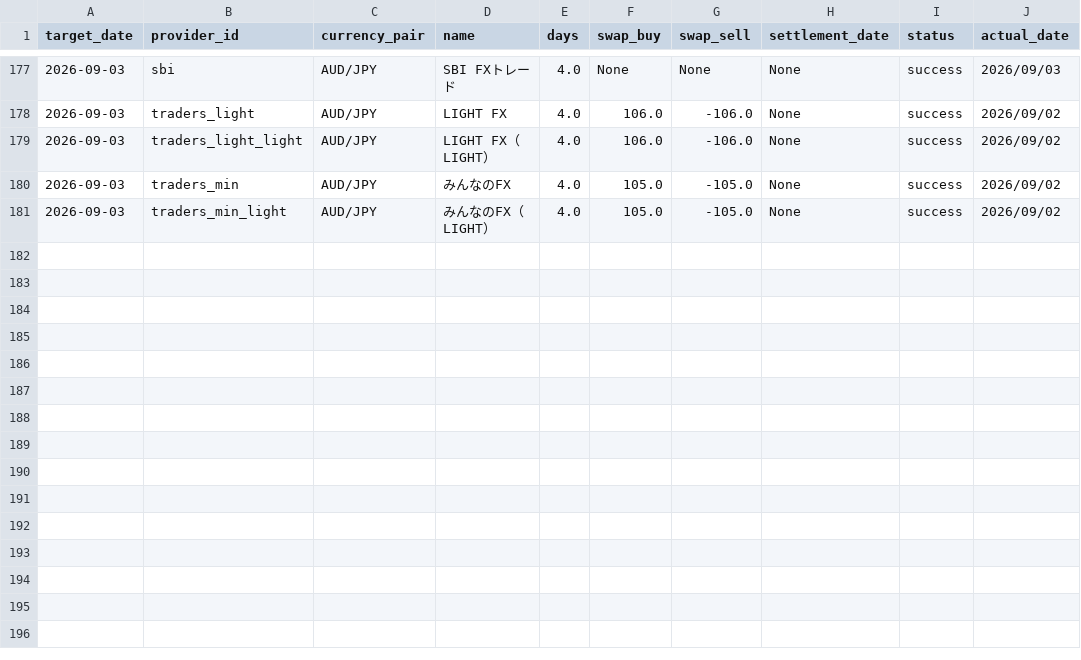
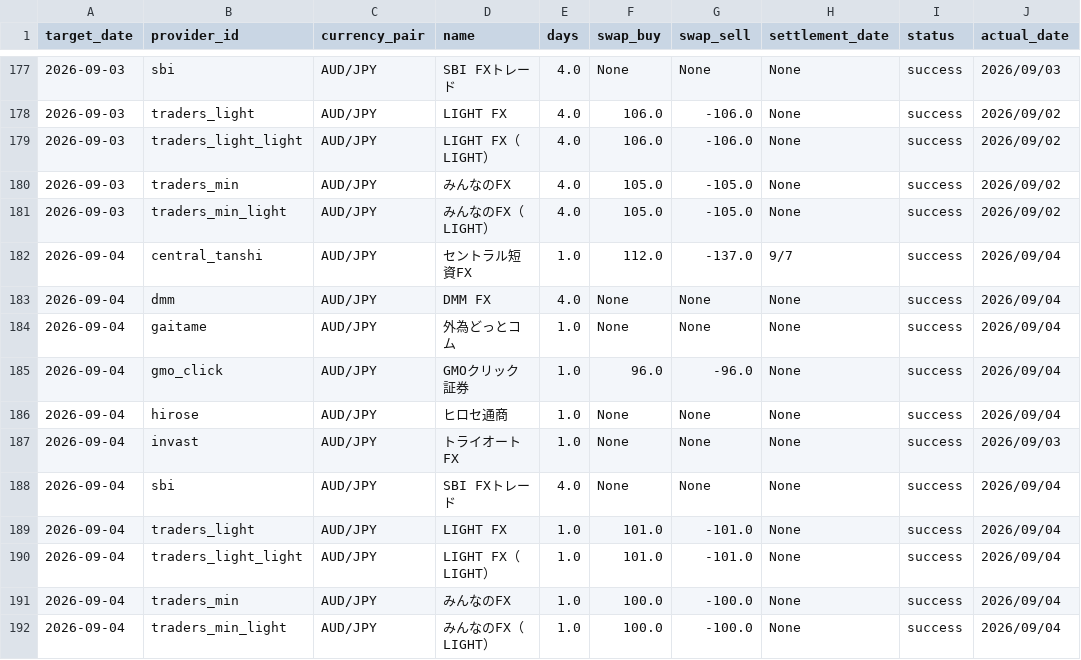
Before and after one commit to pcjidouka-spec/lira-watch-public-jp, a CSV file: public/data/master_history_aud.csv, drawn as a sheet; only a part is shown, gaps mark what is left out.

```diff
--- a/public/data/master_history_aud.csv
+++ b/public/data/master_history_aud.csv
@@ -181 +181,12 @@ target_date,provider_id,currency_pair,name,days,swap_buy,swap_sell,settlement_da
 2026-09-03,traders_min_light,AUD/JPY,みんなのFX（LIGHT）,4.0,105.0,-105.0,None,success,2026/09/02
+2026-09-04,central_tanshi,AUD/JPY,セントラル短資FX,1.0,112.0,-137.0,9/7,success,2026/09/04
+2026-09-04,dmm,AUD/JPY,DMM FX,4.0,None,None,None,success,2026/09/04
+2026-09-04,gaitame,AUD/JPY,外為どっとコム,1.0,None,None,None,success,2026/09/04
+2026-09-04,gmo_click,AUD/JPY,GMOクリック証券,1.0,96.0,-96.0,None,success,2026/09/04
+2026-09-04,hirose,AUD/JPY,ヒロセ通商,1.0,None,None,None,success,2026/09/04
+2026-09-04,invast,AUD/JPY,トライオートFX,1.0,None,None,None,success,2026/09/03
+2026-09-04,sbi,AUD/JPY,SBI FXトレード,4.0,None,None,None,success,2026/09/04
+2026-09-04,traders_light,AUD/JPY,LIGHT FX,1.0,101.0,-101.0,None,success,2026/09/04
+2026-09-04,traders_light_light,AUD/JPY,LIGHT FX（LIGHT）,1.0,101.0,-101.0,None,success,2026/09/04
+2026-09-04,traders_min,AUD/JPY,みんなのFX,1.0,100.0,-100.0,None,success,2026/09/04
+2026-09-04,traders_min_light,AUD/JPY,みんなのFX（LIGHT）,1.0,100.0,-100.0,None,success,2026/09/04
```
Also changed, not shown: public/data/master_history_mxn.csv, public/data/master_history_pln.csv, 15 other files.
